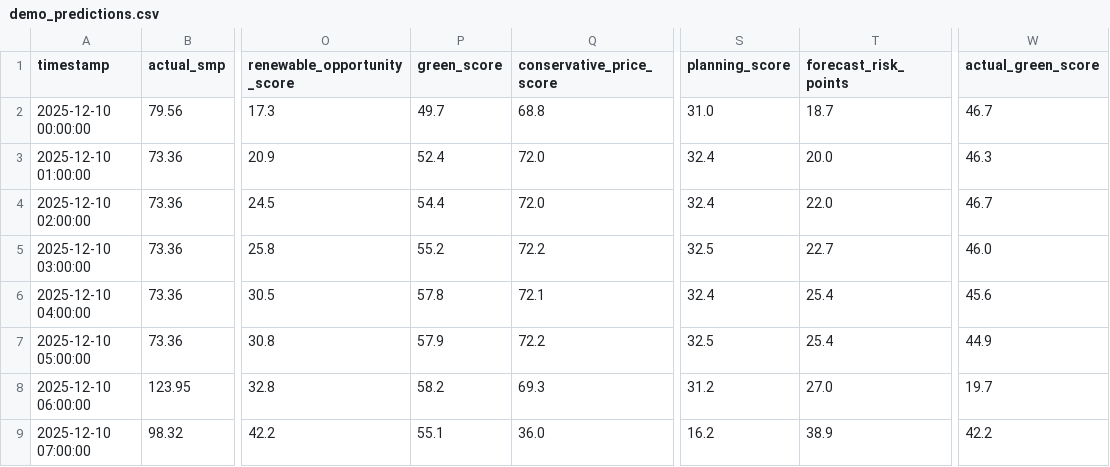
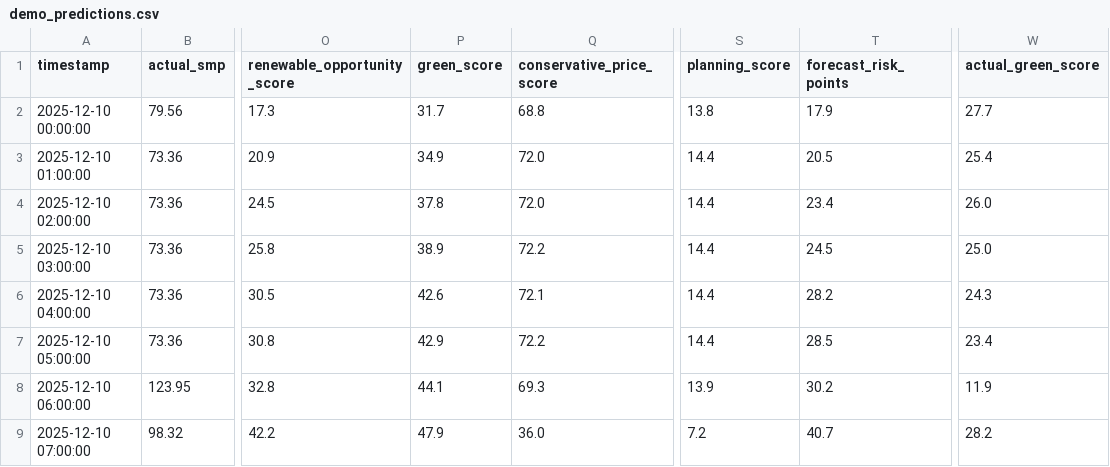
Before and after one commit to minho0432/jeju-green-flex-ai, a CSV file: outputs/demo_predictions.csv, drawn as a sheet; only a part is shown, gaps mark what is left out; the diff covers the shown part only; the diff names each change by its address in the sheet, - before the commit and + after, or states it on an @@ line.

Commit message:
Update outputs/demo_predictions.csv for Green Point live MVP

```diff
--- a/outputs/demo_predictions.csv
+++ b/outputs/demo_predictions.csv
-P2 (green_score): 49.7
+P2 (green_score): 31.7
-S2 (planning_score): 31.0
+S2 (planning_score): 13.8
-T2 (forecast_risk_points): 18.7
+T2 (forecast_risk_points): 17.9
-W2 (actual_green_score): 46.7
+W2 (actual_green_score): 27.7
-P3 (green_score): 52.4
+P3 (green_score): 34.9
-S3:S4 (planning_score): 32.4
+S3:S4 (planning_score): 14.4
-T3 (forecast_risk_points): 20.0
+T3 (forecast_risk_points): 20.5
-W3 (actual_green_score): 46.3
+W3 (actual_green_score): 25.4
-P4 (green_score): 54.4
+P4 (green_score): 37.8
-T4 (forecast_risk_points): 22.0
+T4 (forecast_risk_points): 23.4
-W4 (actual_green_score): 46.7
+W4 (actual_green_score): 26.0
-P5 (green_score): 55.2
+P5 (green_score): 38.9
-S5 (planning_score): 32.5
+S5 (planning_score): 14.4
-T5 (forecast_risk_points): 22.7
+T5 (forecast_risk_points): 24.5
-W5 (actual_green_score): 46.0
+W5 (actual_green_score): 25.0
-P6 (green_score): 57.8
+P6 (green_score): 42.6
-S6 (planning_score): 32.4
+S6 (planning_score): 14.4
-T6 (forecast_risk_points): 25.4
+T6 (forecast_risk_points): 28.2
-W6 (actual_green_score): 45.6
+W6 (actual_green_score): 24.3
-P7 (green_score): 57.9
+P7 (green_score): 42.9
-S7 (planning_score): 32.5
+S7 (planning_score): 14.4
-T7 (forecast_risk_points): 25.4
+T7 (forecast_risk_points): 28.5
-W7 (actual_green_score): 44.9
+W7 (actual_green_score): 23.4
-P8 (green_score): 58.2
+P8 (green_score): 44.1
-S8 (planning_score): 31.2
+S8 (planning_score): 13.9
-T8 (forecast_risk_points): 27.0
+T8 (forecast_risk_points): 30.2
-W8 (actual_green_score): 19.7
+W8 (actual_green_score): 11.9
-P9 (green_score): 55.1
+P9 (green_score): 47.9
-S9 (planning_score): 16.2
+S9 (planning_score): 7.2
-T9 (forecast_risk_points): 38.9
+T9 (forecast_risk_points): 40.7
-W9 (actual_green_score): 42.2
+W9 (actual_green_score): 28.2
```
Also changed, not shown: 66 edited cells elsewhere in this file.
